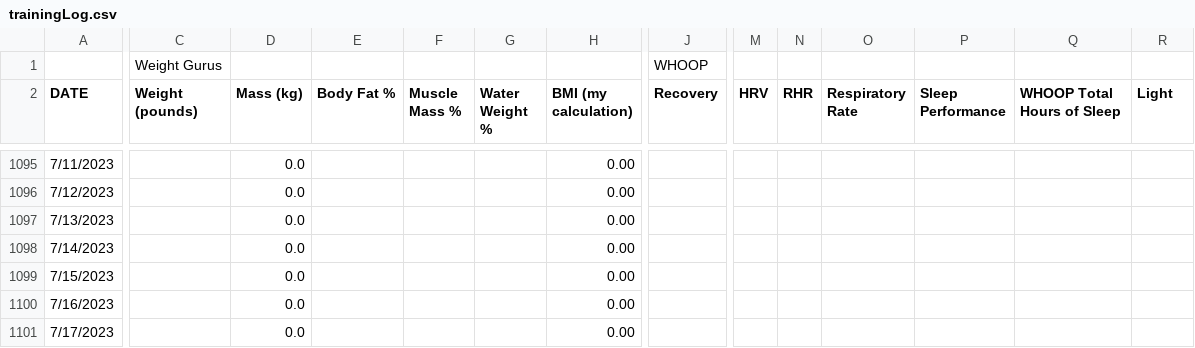
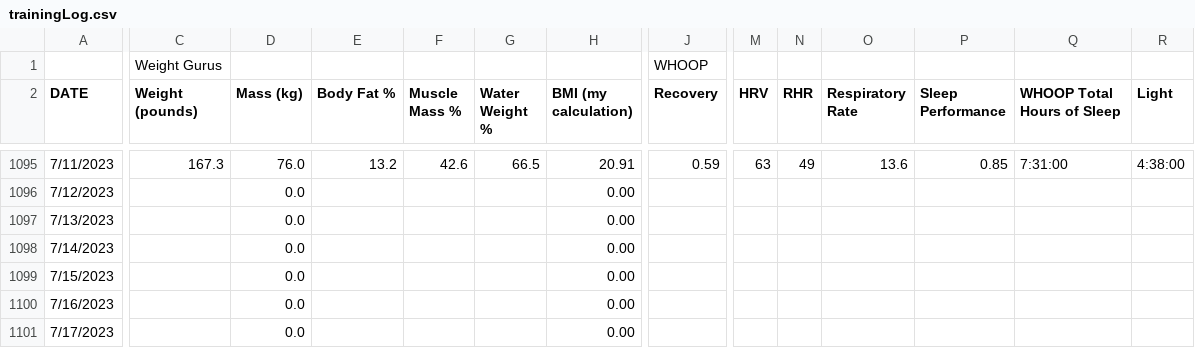
Before and after one commit to ptsouth97/traininglogWebserver, a CSV file: trainingLog.csv, drawn as a sheet; only a part is shown, gaps mark what is left out; the diff covers the shown part only; the diff names each change by its address in the sheet, - before the commit and + after, or states it on an @@ line.

```diff
--- a/trainingLog.csv
+++ b/trainingLog.csv
-C1095 (Weight (pounds)): (empty)
+C1095 (Weight (pounds)): 167.3
-D1095 (Mass (kg)): 0.0
+D1095 (Mass (kg)): 76.0
-E1095 (Body Fat %): (empty)
+E1095 (Body Fat %): 13.2
-F1095 (Muscle Mass %): (empty)
+F1095 (Muscle Mass %): 42.6
-G1095 (Water Weight %): (empty)
+G1095 (Water Weight %): 66.5
-H1095 (BMI (my calculation)): 0.00
+H1095 (BMI (my calculation)): 20.91
-J1095 (Recovery): (empty)
+J1095 (Recovery): 0.59
-M1095 (HRV): (empty)
+M1095 (HRV): 63
-N1095 (RHR): (empty)
+N1095 (RHR): 49
-O1095 (Respiratory Rate): (empty)
+O1095 (Respiratory Rate): 13.6
-P1095 (Sleep Performance): (empty)
+P1095 (Sleep Performance): 0.85
-Q1095 (WHOOP Total Hours of Sleep): (empty)
+Q1095 (WHOOP Total Hours of Sleep): 7:31:00
-R1095 (Light): (empty)
+R1095 (Light): 4:38:00
```
Also changed, not shown: 91 edited cells elsewhere in this file, 6 other files.
